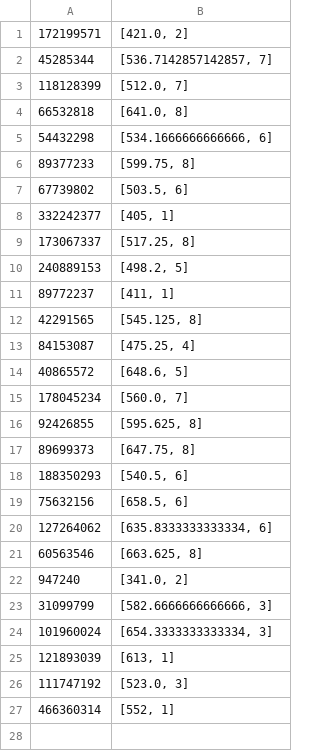
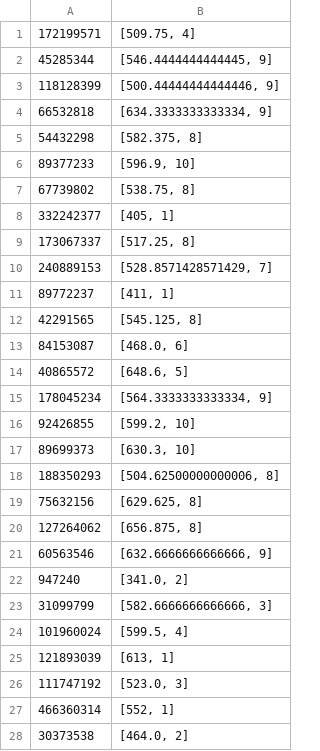
Before and after one commit to yungbuck81/Rd2lStats, a CSV file: rd2lstats/pos1stats/pos1gpmLeaderboard.csv, drawn as a sheet; only a part is shown; the diff covers the shown part only.

```diff
--- a/rd2lstats/pos1stats/pos1gpmLeaderboard.csv
+++ b/rd2lstats/pos1stats/pos1gpmLeaderboard.csv
@@ -1,25 +1,25 @@
-172199571,"[421.0, 2]"
-45285344,"[536.7142857142857, 7]"
-118128399,"[512.0, 7]"
-66532818,"[641.0, 8]"
-54432298,"[534.1666666666666, 6]"
-89377233,"[599.75, 8]"
-67739802,"[503.5, 6]"
+172199571,"[509.75, 4]"
+45285344,"[546.4444444444445, 9]"
+118128399,"[500.44444444444446, 9]"
+66532818,"[634.3333333333334, 9]"
+54432298,"[582.375, 8]"
+89377233,"[596.9, 10]"
+67739802,"[538.75, 8]"
 332242377,"[405, 1]"
 173067337,"[517.25, 8]"
-240889153,"[498.2, 5]"
+240889153,"[528.8571428571429, 7]"
 89772237,"[411, 1]"
 42291565,"[545.125, 8]"
-84153087,"[475.25, 4]"
+84153087,"[468.0, 6]"
 40865572,"[648.6, 5]"
-178045234,"[560.0, 7]"
-92426855,"[595.625, 8]"
-89699373,"[647.75, 8]"
-188350293,"[540.5, 6]"
-75632156,"[658.5, 6]"
-127264062,"[635.8333333333334, 6]"
-60563546,"[663.625, 8]"
+178045234,"[564.3333333333334, 9]"
+92426855,"[599.2, 10]"
+89699373,"[630.3, 10]"
+188350293,"[504.62500000000006, 8]"
+75632156,"[629.625, 8]"
+127264062,"[656.875, 8]"
+60563546,"[632.6666666666666, 9]"
 947240,"[341.0, 2]"
 31099799,"[582.6666666666666, 3]"
-101960024,"[654.3333333333334, 3]"
+101960024,"[599.5, 4]"
 121893039,"[613, 1]"
@@ -27 +27,2 @@
 466360314,"[552, 1]"
+30373538,"[464.0, 2]"
```
Also changed, not shown: 1 added row elsewhere in this file, rd2lstats/pos3stats/pos3fantasyLeaderboard.csv, rd2lstats/pos3stats/pos3gpmLeaderboard.csv, 28 other files.
